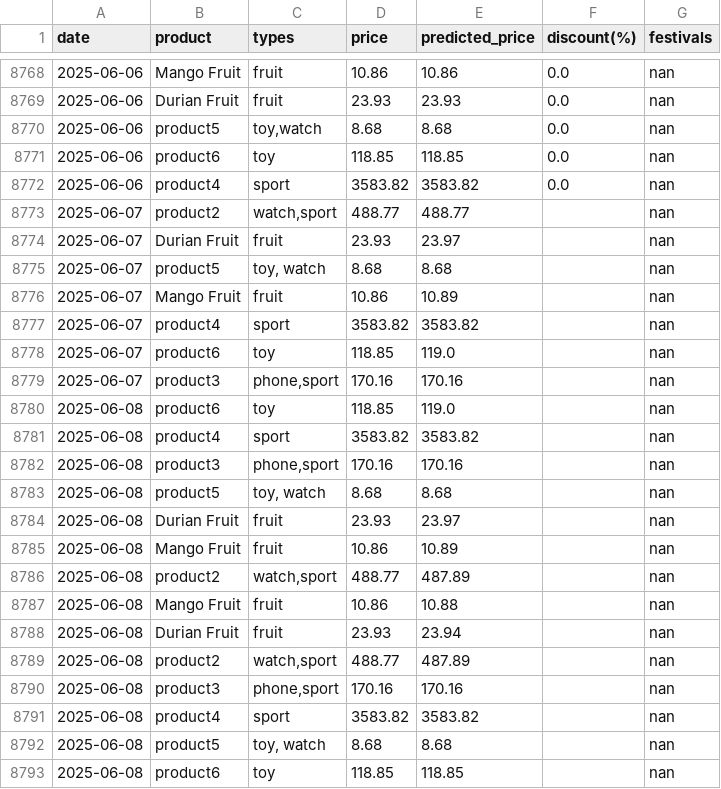
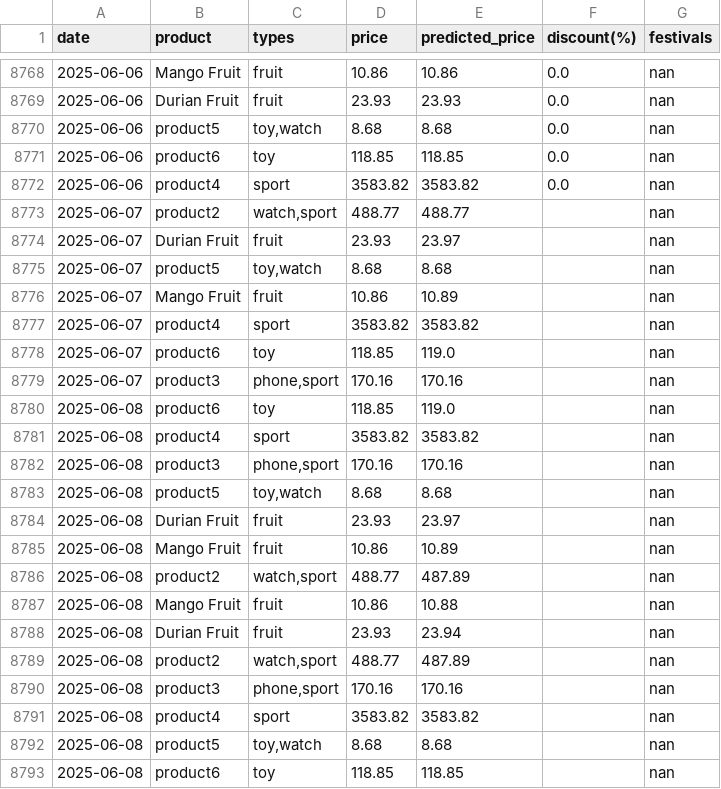
Before and after one commit to YYLIM0829/Price_Preiction, a CSV file: product_daily_prices_2022_2025_monthly_changes.csv, drawn as a sheet; only a part is shown, gaps mark what is left out.

Commit message:
Update product_daily_prices_2022_2025_monthly_changes.csv

```diff
--- a/product_daily_prices_2022_2025_monthly_changes.csv
+++ b/product_daily_prices_2022_2025_monthly_changes.csv
@@ -8774,3 +8774,3 @@ date,product,types,price,predicted_price,discount(%),festivals
 2025-06-07,Durian Fruit,fruit,23.93,23.97,,nan
-2025-06-07,product5,"toy, watch",8.68,8.68,,nan
+2025-06-07,product5,"toy,watch",8.68,8.68,,nan
 2025-06-07,Mango Fruit,fruit,10.86,10.89,,nan
@@ -8782,3 +8782,3 @@ date,product,types,price,predicted_price,discount(%),festivals
 2025-06-08,product3,"phone,sport",170.16,170.16,,nan
-2025-06-08,product5,"toy, watch",8.68,8.68,,nan
+2025-06-08,product5,"toy,watch",8.68,8.68,,nan
 2025-06-08,Durian Fruit,fruit,23.93,23.97,,nan
@@ -8791,3 +8791,3 @@ date,product,types,price,predicted_price,discount(%),festivals
 2025-06-08,product4,sport,3583.82,3583.82,,nan
-2025-06-08,product5,"toy, watch",8.68,8.68,,nan
+2025-06-08,product5,"toy,watch",8.68,8.68,,nan
 2025-06-08,product6,toy,118.85,118.85,,nan
```
